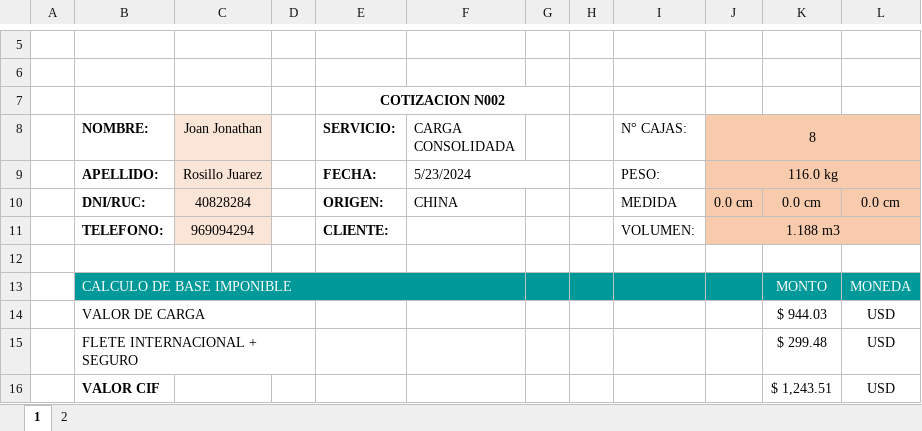
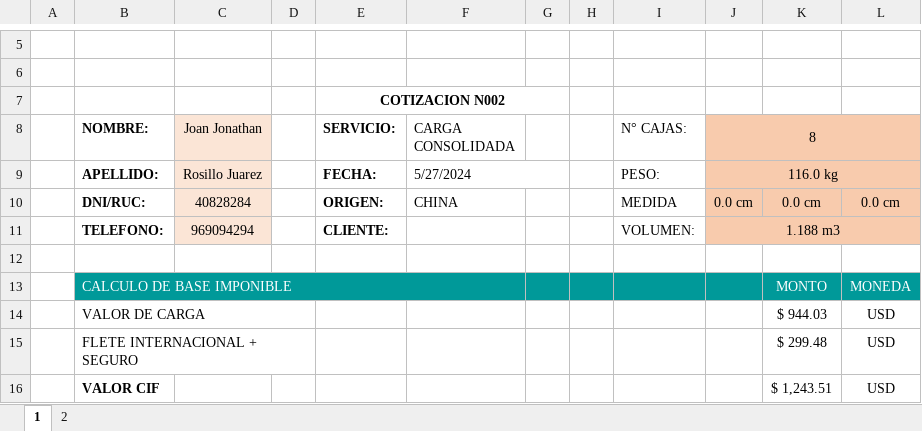
Before and after one commit to HarukaDev31/probusinees-intranet, an Excel workbook: assets/downloads/Boleta_Template.xlsx, sheet 1, drawn as a sheet; only a part is shown, gaps mark what is left out; values as stored, in another font and other column widths than the file's, no borders; charts and pictures not drawn; the diff names each change by its address in the sheet, - before the commit and + after, or states it on an @@ line.

Commit message:
owo

```diff
--- a/assets/downloads/Boleta_Template.xlsx (sheet 1)
+++ b/assets/downloads/Boleta_Template.xlsx (sheet 1)
-F9 (CARGA CONSOLIDADA): 5/23/2024
+F9 (CARGA CONSOLIDADA): 5/27/2024
```
Also changed, not shown: charts or pictures.
